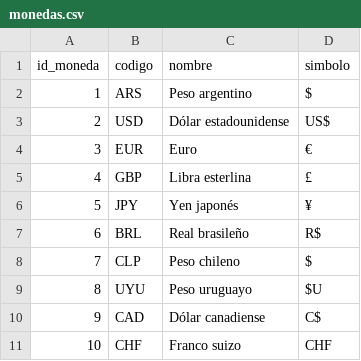
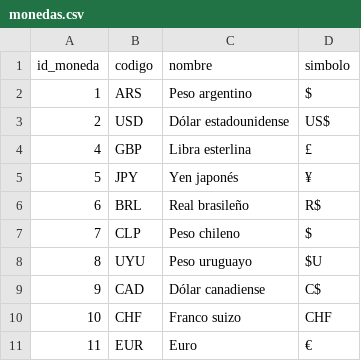
Before and after one commit to ARojas998/book_manager, a CSV file: src/book_manager/migrations/csv/monedas.csv, drawn as a sheet.

```diff
--- a/src/book_manager/migrations/csv/monedas.csv
+++ b/src/book_manager/migrations/csv/monedas.csv
@@ -3,3 +3,2 @@ id_moneda,codigo,nombre,simbolo
 2,USD,Dólar estadounidense,US$
-3,EUR,Euro,€
 4,GBP,Libra esterlina,£
@@ -11 +10,2 @@ id_moneda,codigo,nombre,simbolo
 10,CHF,Franco suizo,CHF
+11,EUR,Euro,€
```
Also changed, not shown: 3 other files.
